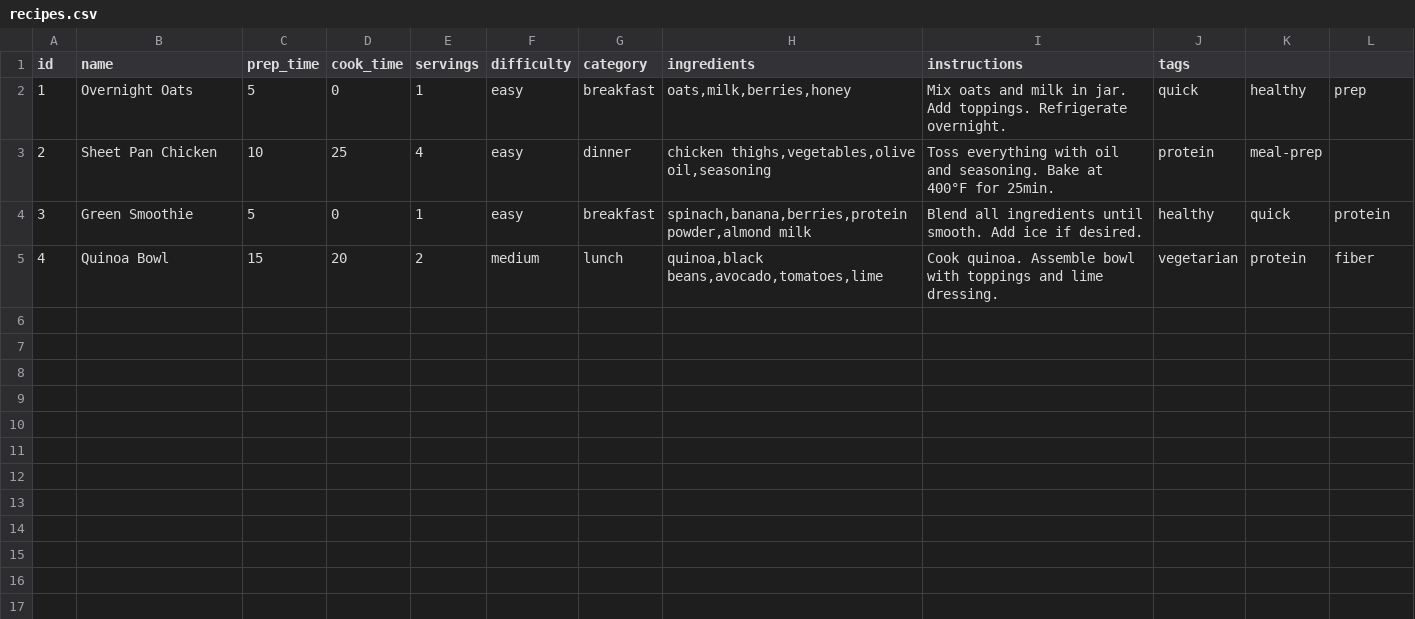
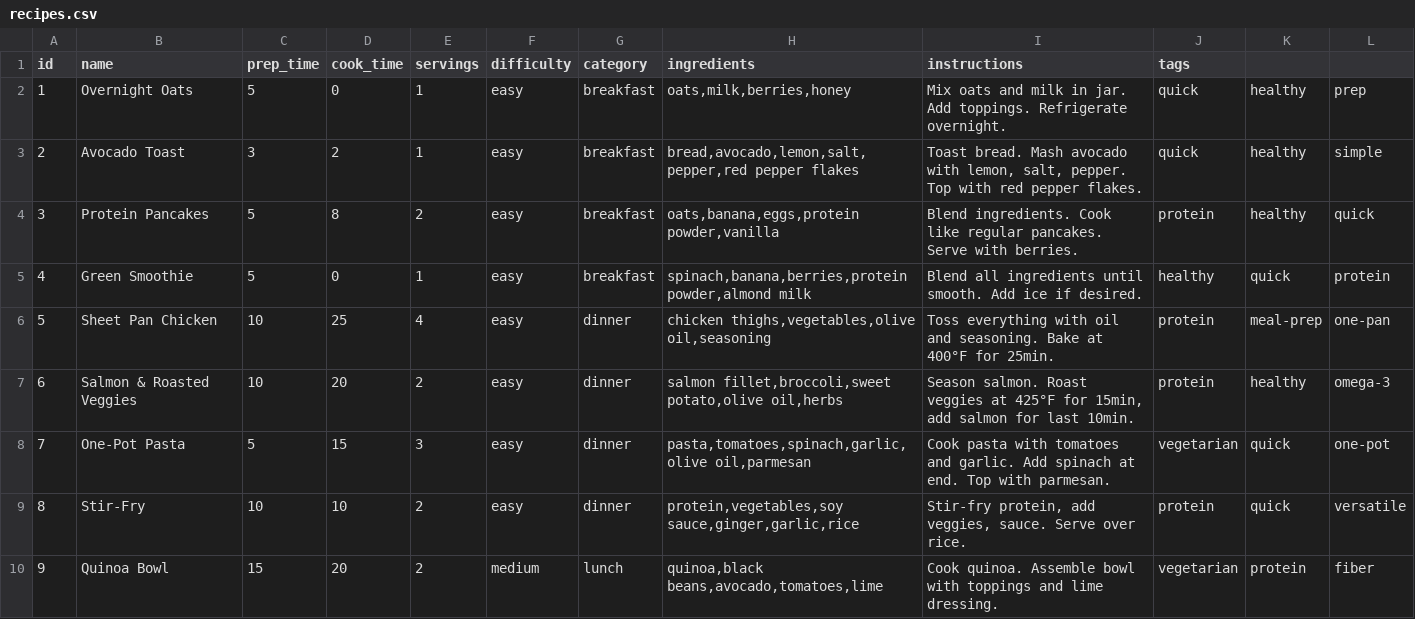
Before and after one commit to yuckyman/discord-buddy, a CSV file: data/recipes.csv, drawn as a sheet.

Commit message:
enhance habits and meals: time-specific notifications, 1-2 habits per message, API integration
- Update workflow schedule for specific EST times (8:00-8:15 AM, 6:00-8:00 PM)
- Add time_preference column to habits.csv for morning/evening/anytime
- Enhance habits with daily inventory check and exercise focus
- Add more breakfast and dinner recipes to recipes.csv
- Modify bot logic to send 1-2 habits at a time based on time of day
- Integrate The Meal DB API as fallback for recipe suggestions
- Add requests dependency for API calls
- Update setup guide with new features and timing details

```diff
--- a/data/recipes.csv
+++ b/data/recipes.csv
@@ -2,4 +2,9 @@ id,name,prep_time,cook_time,servings,difficulty,category,ingredients,instruction
 1,Overnight Oats,5,0,1,easy,breakfast,"oats,milk,berries,honey","Mix oats and milk in jar. Add toppings. Refrigerate overnight.",quick,healthy,prep
-2,Sheet Pan Chicken,10,25,4,easy,dinner,"chicken thighs,vegetables,olive oil,seasoning","Toss everything with oil and seasoning. Bake at 400°F for 25min.",protein,meal-prep
-3,Green Smoothie,5,0,1,easy,breakfast,"spinach,banana,berries,protein powder,almond milk","Blend all ingredients until smooth. Add ice if desired.",healthy,quick,protein
-4,Quinoa Bowl,15,20,2,medium,lunch,"quinoa,black beans,avocado,tomatoes,lime","Cook quinoa. Assemble bowl with toppings and lime dressing.",vegetarian,protein,fiber
+2,Avocado Toast,3,2,1,easy,breakfast,"bread,avocado,lemon,salt,pepper,red pepper flakes","Toast bread. Mash avocado with lemon, salt, pepper. Top with red pepper flakes.",quick,healthy,simple
+3,Protein Pancakes,5,8,2,easy,breakfast,"oats,banana,eggs,protein powder,vanilla","Blend ingredients. Cook like regular pancakes. Serve with berries.",protein,healthy,quick
+4,Green Smoothie,5,0,1,easy,breakfast,"spinach,banana,berries,protein powder,almond milk","Blend all ingredients until smooth. Add ice if desired.",healthy,quick,protein
+5,Sheet Pan Chicken,10,25,4,easy,dinner,"chicken thighs,vegetables,olive oil,seasoning","Toss everything with oil and seasoning. Bake at 400°F for 25min.",protein,meal-prep,one-pan
+6,Salmon & Roasted Veggies,10,20,2,easy,dinner,"salmon fillet,broccoli,sweet potato,olive oil,herbs","Season salmon. Roast veggies at 425°F for 15min, add salmon for last 10min.",protein,healthy,omega-3
+7,One-Pot Pasta,5,15,3,easy,dinner,"pasta,tomatoes,spinach,garlic,olive oil,parmesan","Cook pasta with tomatoes and garlic. Add spinach at end. Top with parmesan.",vegetarian,quick,one-pot
+8,Stir-Fry,10,10,2,easy,dinner,"protein,vegetables,soy sauce,ginger,garlic,rice","Stir-fry protein, add veggies, sauce. Serve over rice.",protein,quick,versatile
+9,Quinoa Bowl,15,20,2,medium,lunch,"quinoa,black beans,avocado,tomatoes,lime","Cook quinoa. Assemble bowl with toppings and lime dressing.",vegetarian,protein,fiber
```
Also changed, not shown: data/habits.csv, 3 other files.
